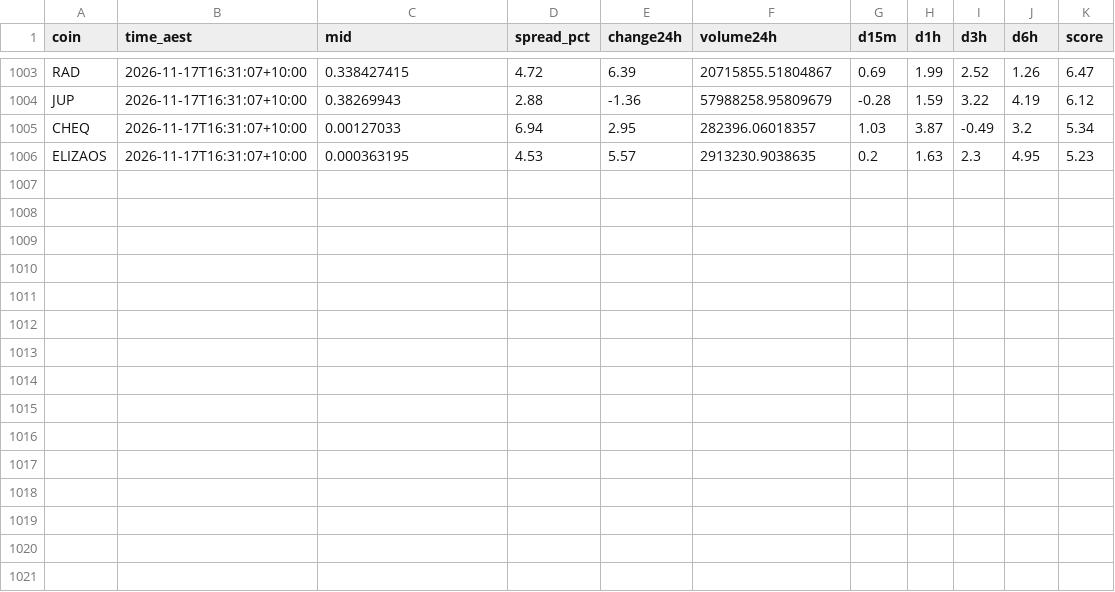
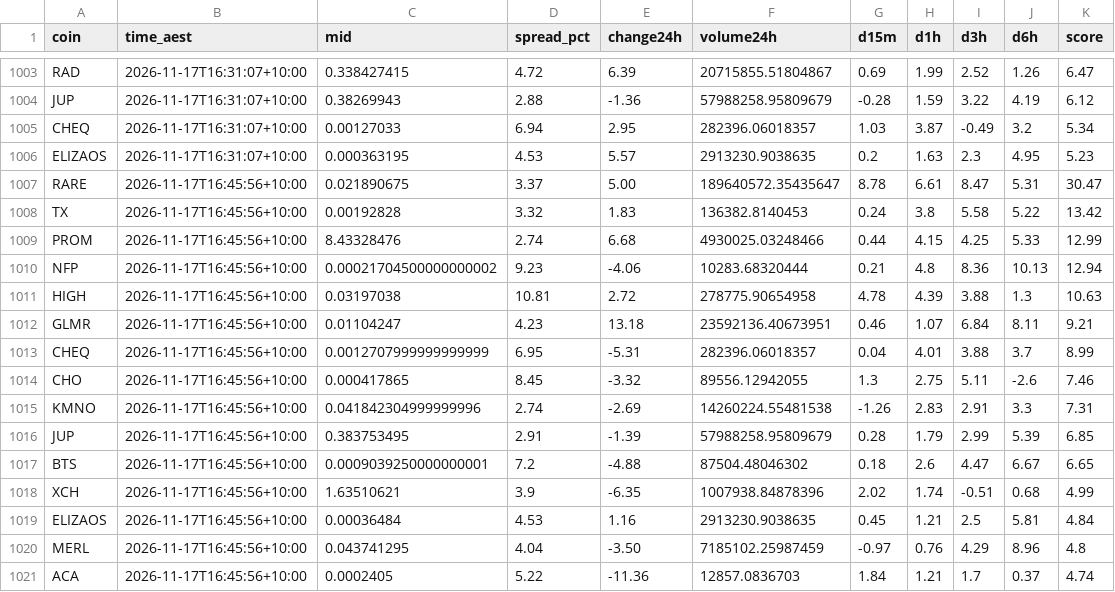
Before and after one commit to NickAu2020/coinspot-data, a CSV file: data/signals/2026-11-17.csv, drawn as a sheet; only a part is shown, gaps mark what is left out.

```diff
--- a/data/signals/2026-11-17.csv
+++ b/data/signals/2026-11-17.csv
@@ -1006 +1006,16 @@ CHEQ,2026-11-17T16:31:07+10:00,0.00127033,6.94,2.95,282396.06018357,1.03,3.87,-0
 ELIZAOS,2026-11-17T16:31:07+10:00,0.000363195,4.53,5.57,2913230.9038635,0.2,1.63,2.3,4.95,5.23
+RARE,2026-11-17T16:45:56+10:00,0.021890675,3.37,5.00,189640572.35435647,8.78,6.61,8.47,5.31,30.47
+TX,2026-11-17T16:45:56+10:00,0.00192828,3.32,1.83,136382.8140453,0.24,3.8,5.58,5.22,13.42
+PROM,2026-11-17T16:45:56+10:00,8.43328476,2.74,6.68,4930025.03248466,0.44,4.15,4.25,5.33,12.99
+NFP,2026-11-17T16:45:56+10:00,0.00021704500000000002,9.23,-4.06,10283.68320444,0.21,4.8,8.36,10.13,12.94
+HIGH,2026-11-17T16:45:56+10:00,0.03197038,10.81,2.72,278775.90654958,4.78,4.39,3.88,1.3,10.63
+GLMR,2026-11-17T16:45:56+10:00,0.01104247,4.23,13.18,23592136.40673951,0.46,1.07,6.84,8.11,9.21
+CHEQ,2026-11-17T16:45:56+10:00,0.0012707999999999999,6.95,-5.31,282396.06018357,0.04,4.01,3.88,3.7,8.99
+CHO,2026-11-17T16:45:56+10:00,0.000417865,8.45,-3.32,89556.12942055,1.3,2.75,5.11,-2.6,7.46
+KMNO,2026-11-17T16:45:56+10:00,0.041842304999999996,2.74,-2.69,14260224.55481538,-1.26,2.83,2.91,3.3,7.31
+JUP,2026-11-17T16:45:56+10:00,0.383753495,2.91,-1.39,57988258.95809679,0.28,1.79,2.99,5.39,6.85
+BTS,2026-11-17T16:45:56+10:00,0.0009039250000000001,7.2,-4.88,87504.48046302,0.18,2.6,4.47,6.67,6.65
+XCH,2026-11-17T16:45:56+10:00,1.63510621,3.9,-6.35,1007938.84878396,2.02,1.74,-0.51,0.68,4.99
+ELIZAOS,2026-11-17T16:45:56+10:00,0.00036484,4.53,1.16,2913230.9038635,0.45,1.21,2.5,5.81,4.84
+MERL,2026-11-17T16:45:56+10:00,0.043741295,4.04,-3.50,7185102.25987459,-0.97,0.76,4.29,8.96,4.8
+ACA,2026-11-17T16:45:56+10:00,0.0002405,5.22,-11.36,12857.0836703,1.84,1.21,1.7,0.37,4.74
```
Also changed, not shown: data/latest_accel.csv, 1 other file.
